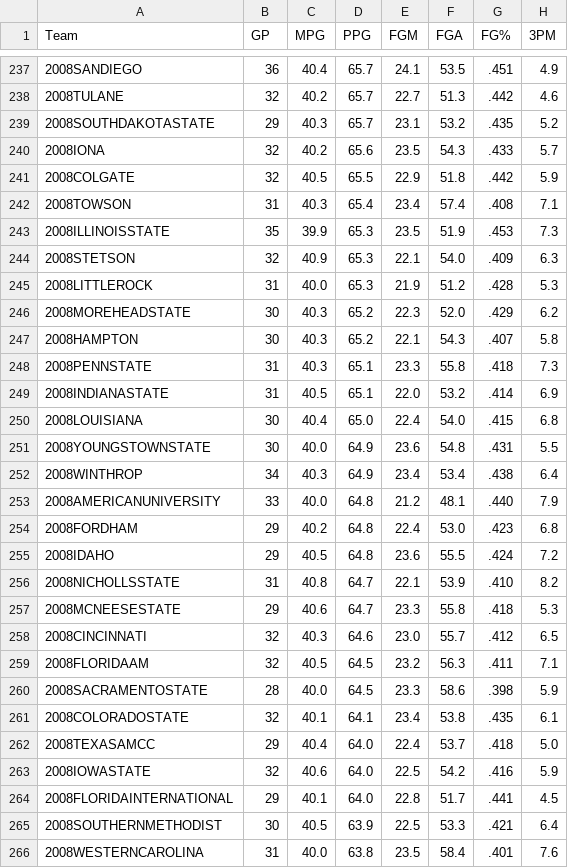
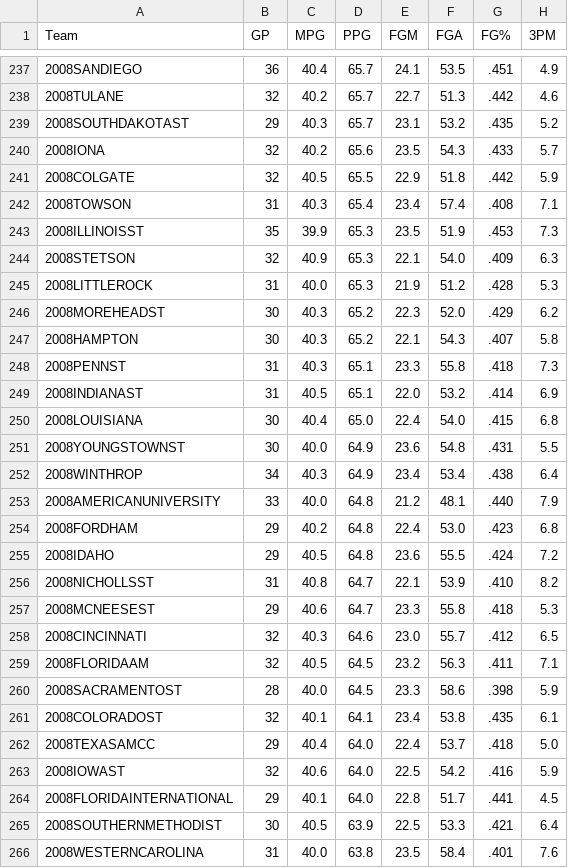
Before and after one commit to jmandzak/MarchMadness, a CSV file: data/team_stats_2008.csv, drawn as a sheet; only a part is shown, gaps mark what is left out; the diff covers the shown part only; the diff names each change by its address in the sheet, - before the commit and + after, or states it on an @@ line.

Commit message:
Fix name discrepancies from stats to kaggle data

```diff
--- a/data/team_stats_2008.csv
+++ b/data/team_stats_2008.csv
-A239 (Team): 2008SOUTHDAKOTASTATE
+A239 (Team): 2008SOUTHDAKOTAST
-A243 (Team): 2008ILLINOISSTATE
+A243 (Team): 2008ILLINOISST
-A246 (Team): 2008MOREHEADSTATE
+A246 (Team): 2008MOREHEADST
-A248 (Team): 2008PENNSTATE
+A248 (Team): 2008PENNST
-A249 (Team): 2008INDIANASTATE
+A249 (Team): 2008INDIANAST
-A251 (Team): 2008YOUNGSTOWNSTATE
+A251 (Team): 2008YOUNGSTOWNST
-A256 (Team): 2008NICHOLLSSTATE
+A256 (Team): 2008NICHOLLSST
-A257 (Team): 2008MCNEESESTATE
+A257 (Team): 2008MCNEESEST
-A260 (Team): 2008SACRAMENTOSTATE
+A260 (Team): 2008SACRAMENTOST
-A261 (Team): 2008COLORADOSTATE
+A261 (Team): 2008COLORADOST
-A263 (Team): 2008IOWASTATE
+A263 (Team): 2008IOWAST
```
Also changed, not shown: 63 edited cells elsewhere in this file, data/team_stats_2009.csv, data/team_stats_2010.csv, 17 other files.
